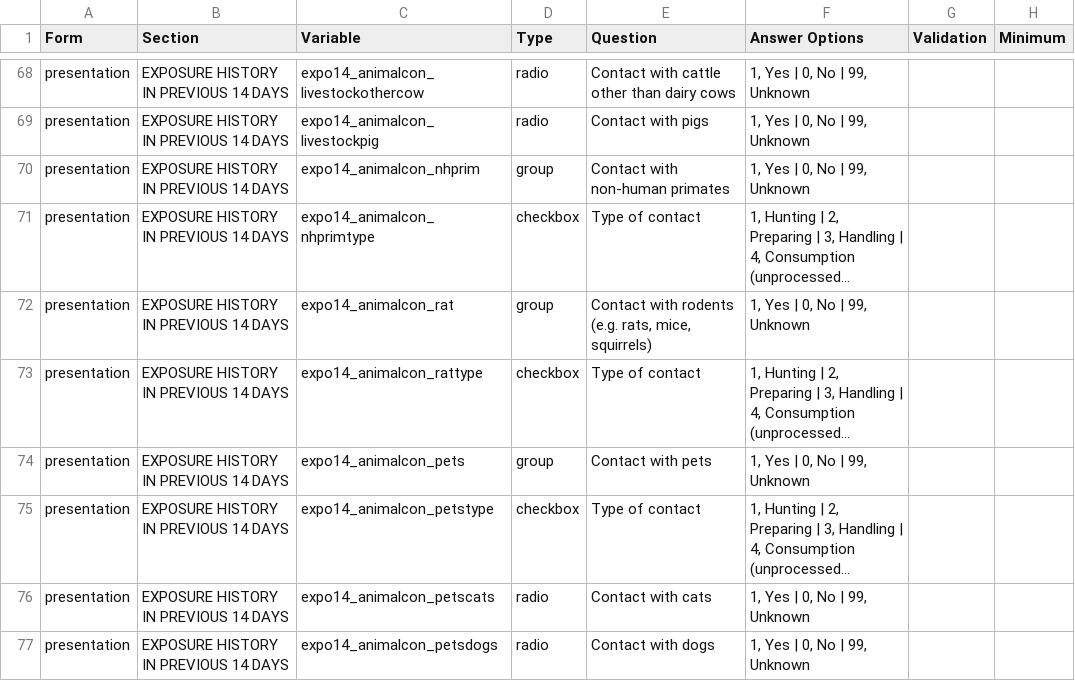
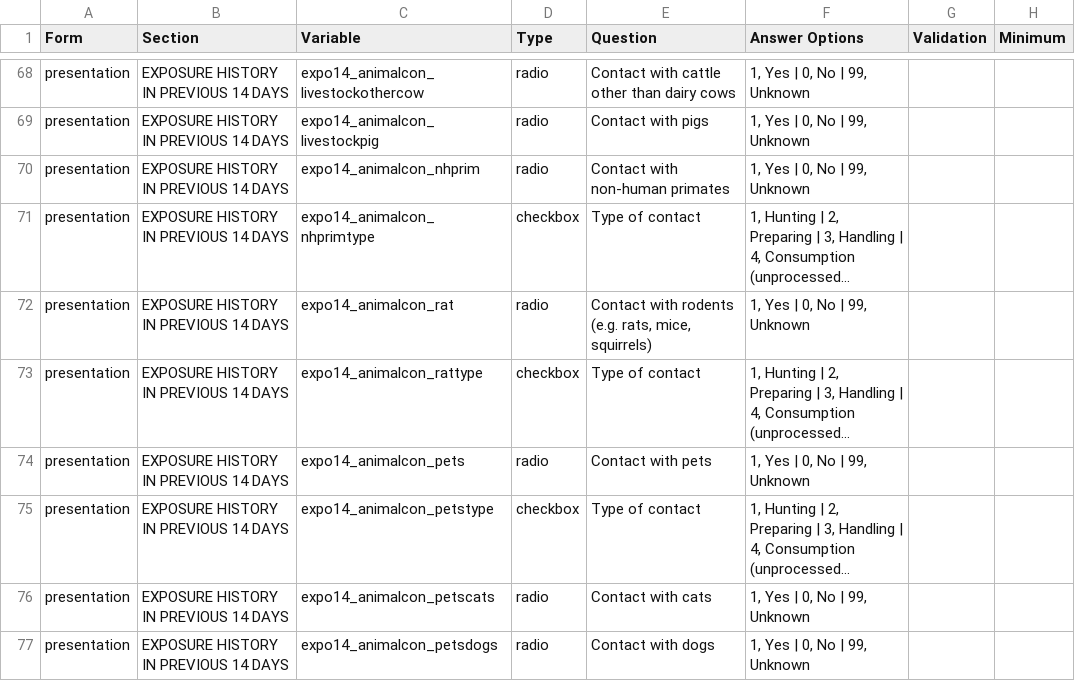
Before and after one commit to ISARICResearch/DataPlatform, a CSV file: ARCH/ARCH1.0.1-rc/ARCH.csv, drawn as a sheet; only a part is shown, gaps mark what is left out; long unchanged cells end in …; the diff covers the shown part only; the diff names each change by its address in the sheet, - before the commit and + after, or states it on an @@ line.

Commit message:
Update ARCH.csv

```diff
--- a/ARCH/ARCH1.0.1-rc/ARCH.csv
+++ b/ARCH/ARCH1.0.1-rc/ARCH.csv
-D70 (Type): group
+D70 (Type): radio
-D72 (Type): group
+D72 (Type): radio
-D74 (Type): group
+D74 (Type): radio
```
Also changed, not shown: 1 added row and 8 edited cells elsewhere in this file.
